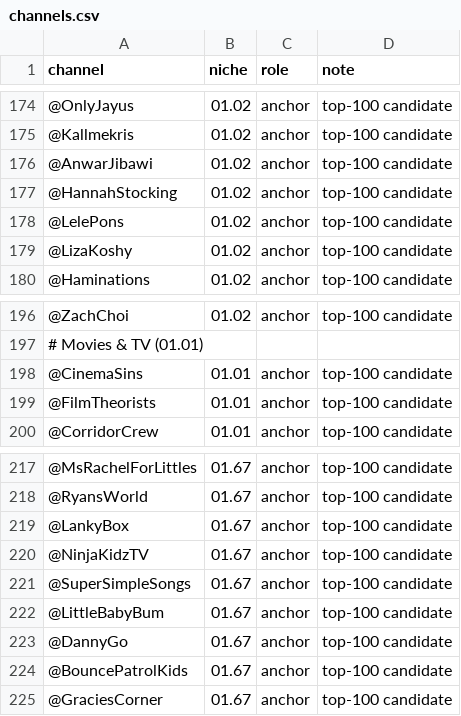
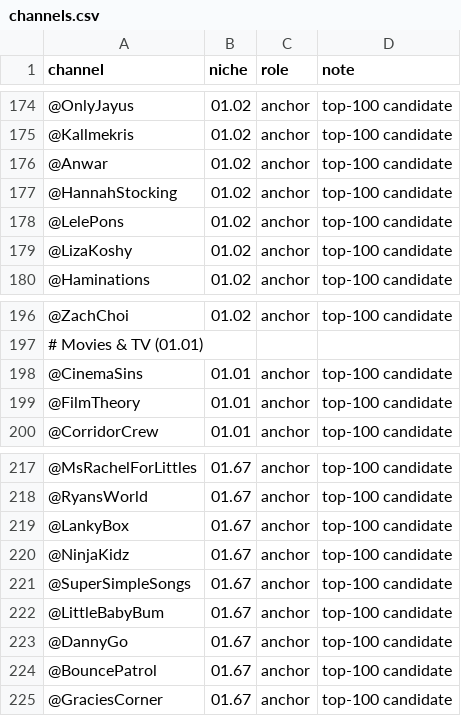
Before and after one commit to emiherrera1/content-terminal, a CSV file: config/channels.csv, drawn as a sheet; only a part is shown, gaps mark what is left out; the diff covers the shown part only; the diff names each change by its address in the sheet, - before the commit and + after, or states it on an @@ line.

```diff
--- a/config/channels.csv
+++ b/config/channels.csv
-A176 (channel): @AnwarJibawi
+A176 (channel): @Anwar
-A199 (channel): @FilmTheorists
+A199 (channel): @FilmTheory
-A220 (channel): @NinjaKidzTV
+A220 (channel): @NinjaKidz
-A224 (channel): @BouncePatrolKids
+A224 (channel): @BouncePatrol
```
Also changed, not shown: 10 edited cells elsewhere in this file, 1 other file.
